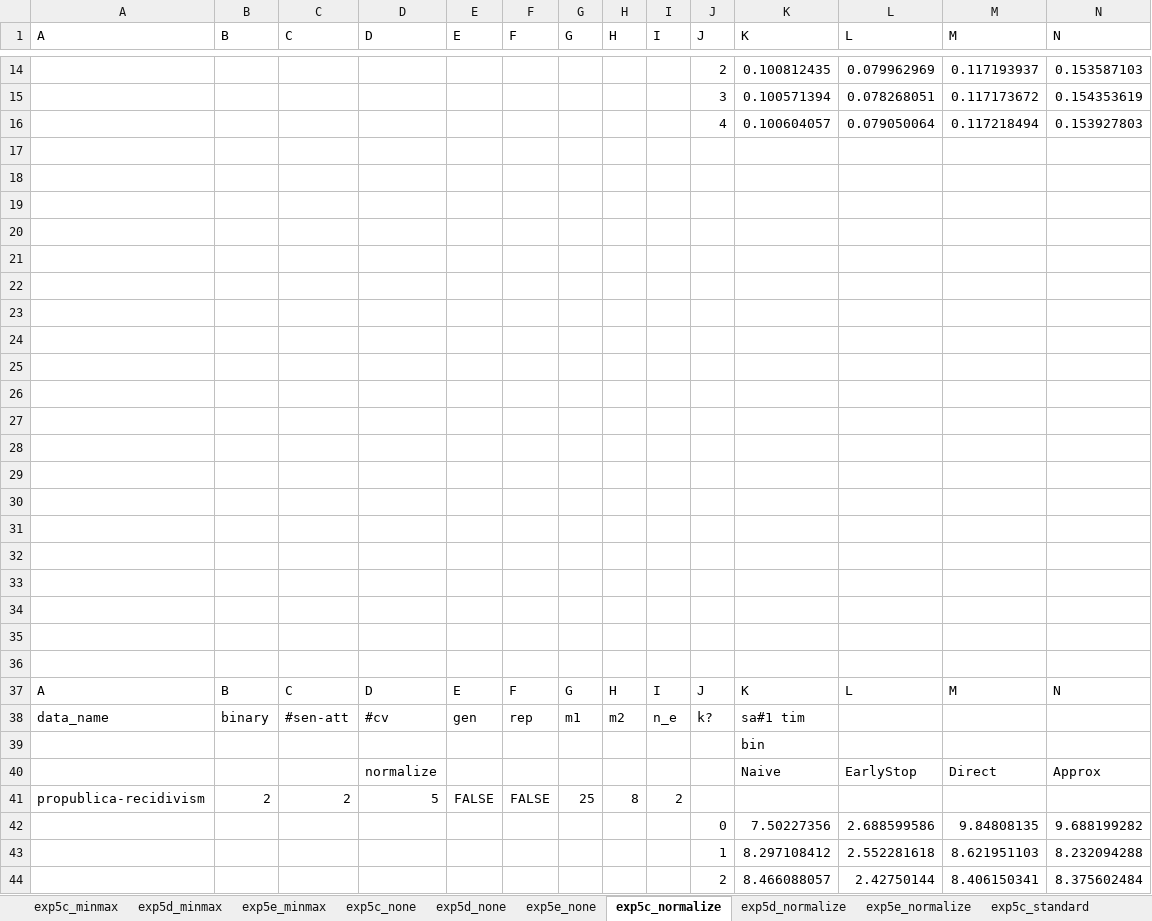
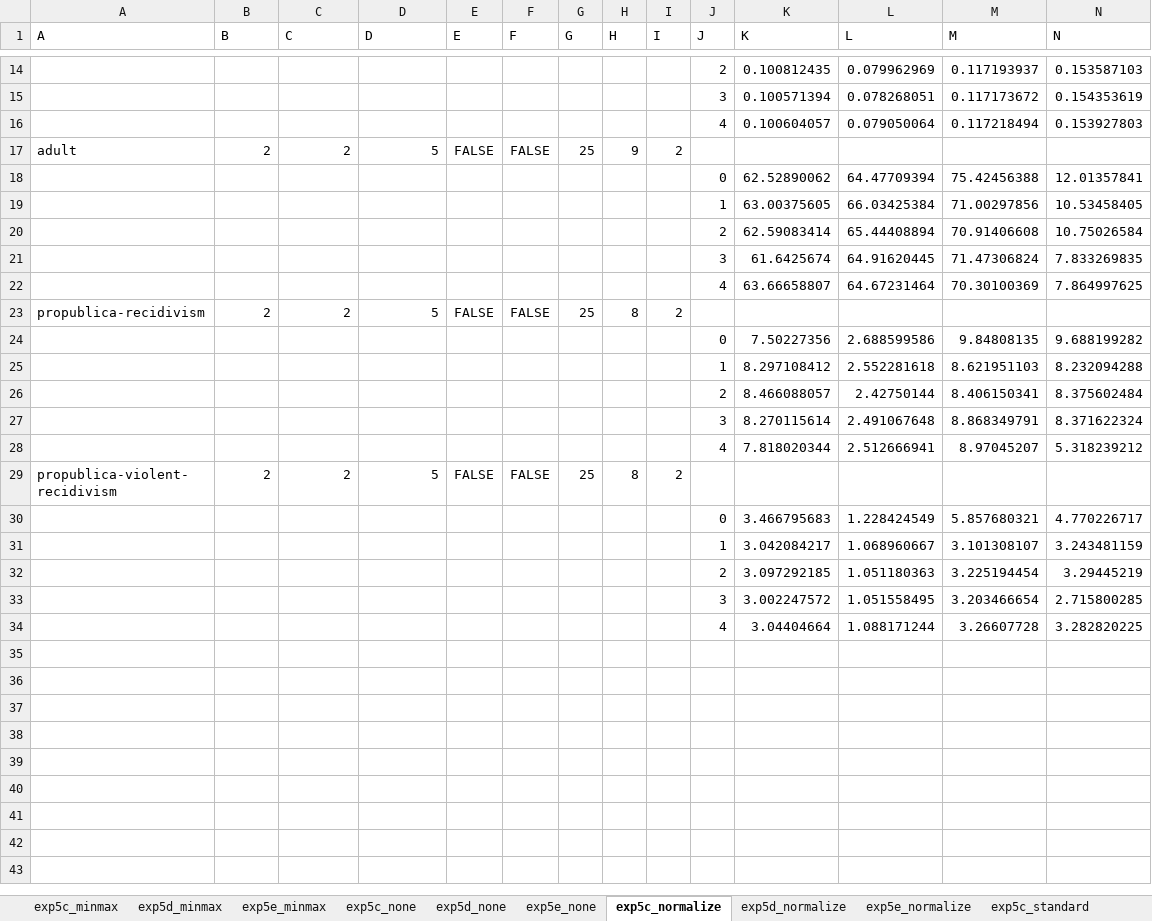
Before and after one commit to eustomaqua/ApproxBias, an Excel workbook: findings/df_nonbin/mCV_rexp9_nk5_r97_pms.xlsx, sheet exp5c_normalize, drawn as a sheet; only a part is shown, gaps mark what is left out; the shorter side is filled out with more unchanged rows; values as stored, in another font and other column widths than the file's, no borders; charts and pictures not drawn; removed rows and columns are numbered as before the commit, all else as after; rows hold the shown columns only; the diff names each change by its address in the sheet, - before the commit and + after, or states it on an @@ line.

```diff
--- a/findings/df_nonbin/mCV_rexp9_nk5_r97_pms.xlsx (sheet exp5c_normalize)
+++ b/findings/df_nonbin/mCV_rexp9_nk5_r97_pms.xlsx (sheet exp5c_normalize)
-row 17: (empty)
+row 17: adult | 2 | 2 | 5 | FALSE | FALSE | 25 | 9 | 2
-row 18: (empty)
+row 18:  |  |  |  |  |  |  |  |  | 0 | 62.52890062 | 64.47709394 | 75.42456388 | 12.01357841
-row 19: (empty)
+row 19:  |  |  |  |  |  |  |  |  | 1 | 63.00375605 | 66.03425384 | 71.00297856 | 10.53458405
-row 20: (empty)
+row 20:  |  |  |  |  |  |  |  |  | 2 | 62.59083414 | 65.44408894 | 70.91406608 | 10.75026584
-row 21: (empty)
+row 21:  |  |  |  |  |  |  |  |  | 3 | 61.6425674 | 64.91620445 | 71.47306824 | 7.833269835
-row 22: (empty)
+row 22:  |  |  |  |  |  |  |  |  | 4 | 63.66658807 | 64.67231464 | 70.30100369 | 7.864997625
-row 23: (empty)
-row 24: (empty)
-row 25: (empty)
-row 26: (empty)
-row 27: (empty)
-row 28: (empty)
-row 29: (empty)
-row 30: (empty)
-row 31: (empty)
-row 32: (empty)
-row 33: (empty)
-row 34: (empty)
-row 35: (empty)
-row 36: (empty)
-row 37: A | B | C | D | E | F | G | H | I | J | K | L | M | N
-row 38: data_name | binary | #sen-att | #cv | gen | rep | m1 | m2 | n_e | k? | sa#1 tim
-row 39:  |  |  |  |  |  |  |  |  |  | bin
-row 40:  |  |  | normalize |  |  |  |  |  |  | Naive | EarlyStop | Direct | Approx
```
Also changed, not shown: sheet exp5d_normalize, sheet exp5d_none, sheet exp5d_minmax, sheet exp5d_standard, sheet exp5e_none, sheet exp5e_normalize, 5 more sheets, charts or pictures, 3 other files.
